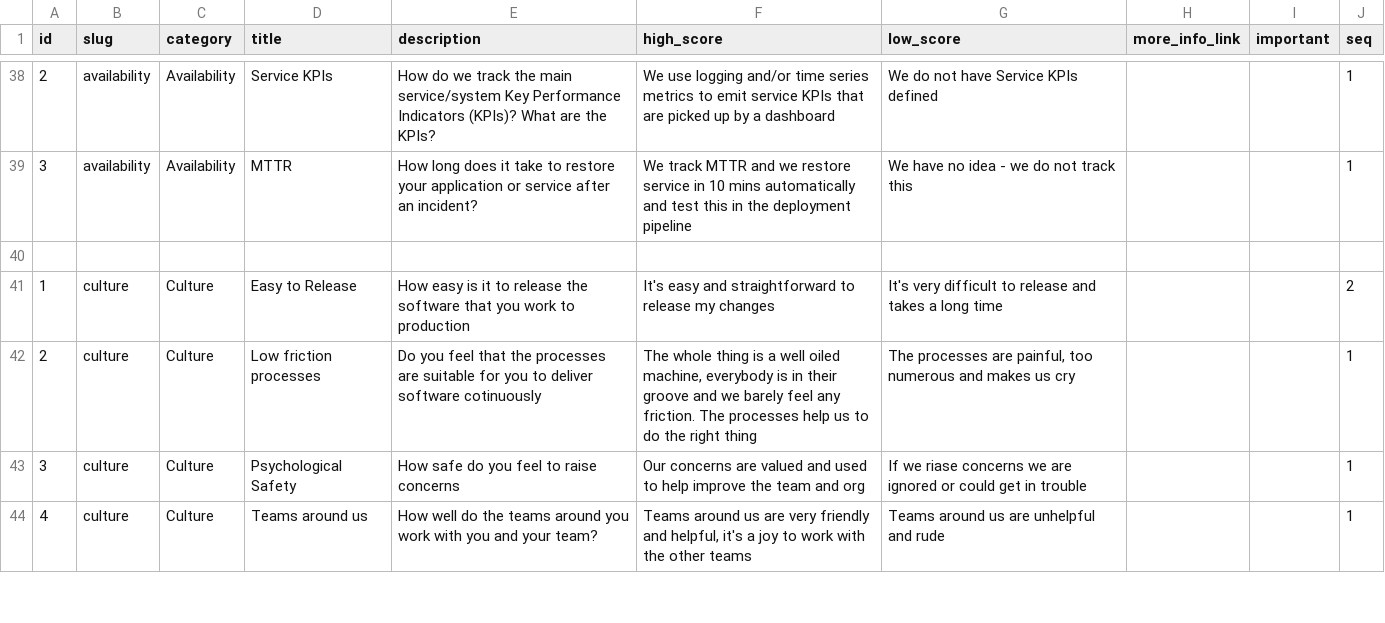
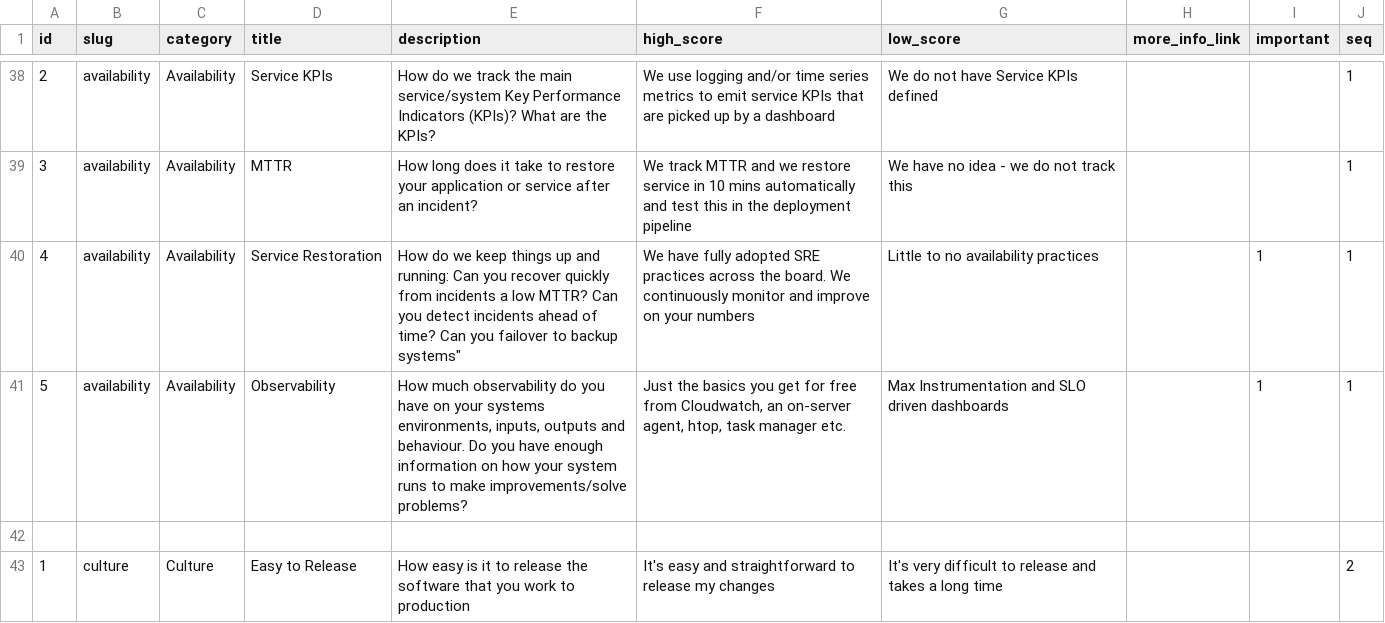
Before and after one commit to jujhars13/devsecops-assessment-cards, a CSV file: data.csv, drawn as a sheet; only a part is shown, gaps mark what is left out; the shorter side is filled out with more unchanged rows.

Commit message:
Added additional SRE cards

```diff
--- a/data.csv
+++ b/data.csv
@@ -39,2 +39,4 @@ id,slug,category,title,description,high_score,low_score,more_info_link,important
 3,availability,Availability,MTTR,How long does it take to restore your application or service after an incident?,We track MTTR and we restore service in 10 mins automatically and test this in the deployment pipeline,We have no idea - we do not track this,,,1
+4,availability,Availability,Service Restoration,"How do we keep things up and running: Can you recover quickly from incidents a low MTTR? Can you detect incidents ahead of time? Can you failover to backup systems""",We have fully adopted SRE practices across the board. We continuously monitor and improve on your numbers,Little to no availability practices,,1,1
+5,availability,Availability,Observability,"How much observability do you have on your systems environments, inputs, outputs and behaviour. Do you have enough information on how your system runs to make improvements/solve problems?","Just the basics you get for free from Cloudwatch, an on-server agent, htop, task manager etc.",Max Instrumentation and SLO driven dashboards,,1,1
 ,,,,,,,,,
```
